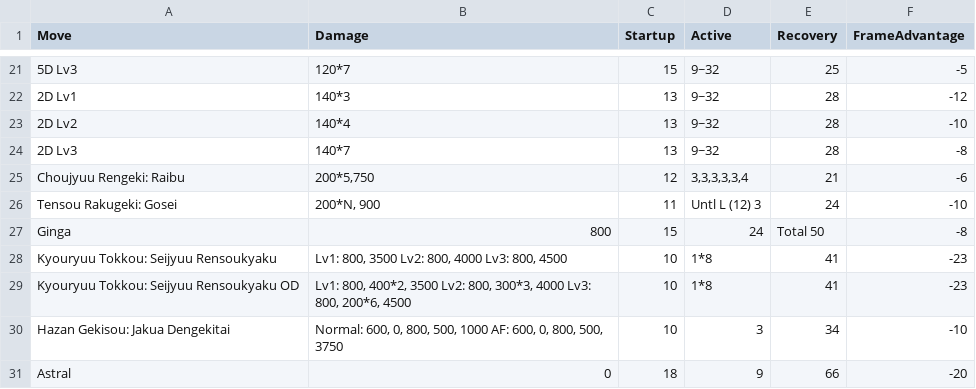
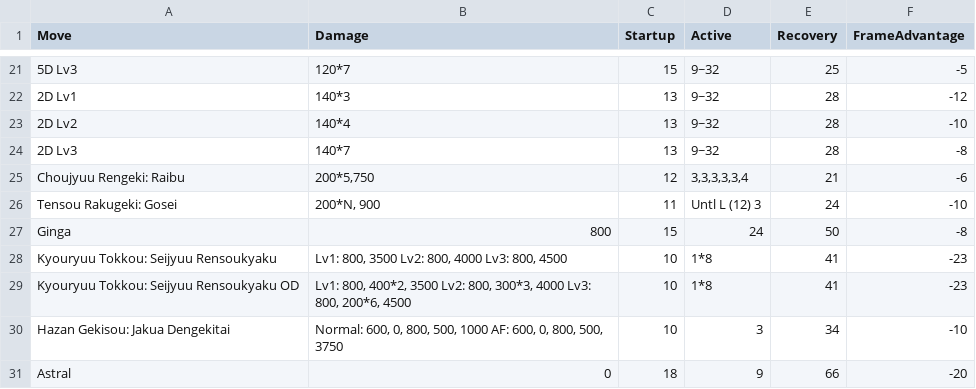
Before and after one commit to AS-Brown/Frame_Data_Punish_Optimiser, a CSV file: src/main/resources/static/characters/Amane.csv, drawn as a sheet; only a part is shown, gaps mark what is left out.

```diff
--- a/src/main/resources/static/characters/Amane.csv
+++ b/src/main/resources/static/characters/Amane.csv
@@ -26,3 +26,3 @@ Choujyuu Rengeki: Raibu,"200*5,750",12,"3,3,3,3,3,4",21,-6
 Tensou Rakugeki: Gosei,"200*N, 900",11,Untl L (12) 3,24,-10
-Ginga,800,15,24,Total 50,-8
+Ginga,800,15,24,50,-8
 Kyouryuu Tokkou: Seijyuu Rensoukyaku,"Lv1: 800, 3500 Lv2: 800, 4000 Lv3: 800, 4500",10,1*8,41,-23
```
Also changed, not shown: src/main/resources/static/characters/Carl.csv, src/main/resources/static/characters/Celica.csv, 3 other files.
